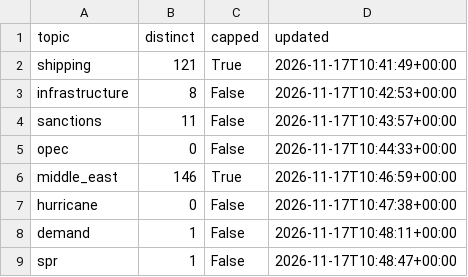
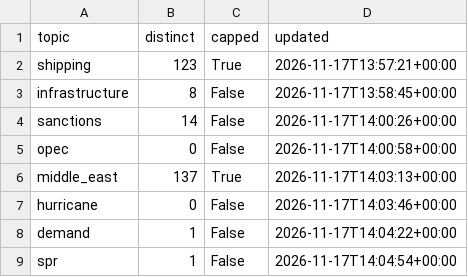
Before and after one commit to lukehamiltn/oil-tracker, a CSV file: news_data/mc_story_counts.csv, drawn as a sheet.

```diff
--- a/news_data/mc_story_counts.csv
+++ b/news_data/mc_story_counts.csv
@@ -1,9 +1,9 @@
 topic,distinct,capped,updated
-shipping,121,True,2026-11-17T10:41:49+00:00
-infrastructure,8,False,2026-11-17T10:42:53+00:00
-sanctions,11,False,2026-11-17T10:43:57+00:00
-opec,0,False,2026-11-17T10:44:33+00:00
-middle_east,146,True,2026-11-17T10:46:59+00:00
-hurricane,0,False,2026-11-17T10:47:38+00:00
-demand,1,False,2026-11-17T10:48:11+00:00
-spr,1,False,2026-11-17T10:48:47+00:00
+shipping,123,True,2026-11-17T13:57:21+00:00
+infrastructure,8,False,2026-11-17T13:58:45+00:00
+sanctions,14,False,2026-11-17T14:00:26+00:00
+opec,0,False,2026-11-17T14:00:58+00:00
+middle_east,137,True,2026-11-17T14:03:13+00:00
+hurricane,0,False,2026-11-17T14:03:46+00:00
+demand,1,False,2026-11-17T14:04:22+00:00
+spr,1,False,2026-11-17T14:04:54+00:00
```
Also changed, not shown: news_data/curve.csv, news_data/mc_stories.csv, 1 other file.
